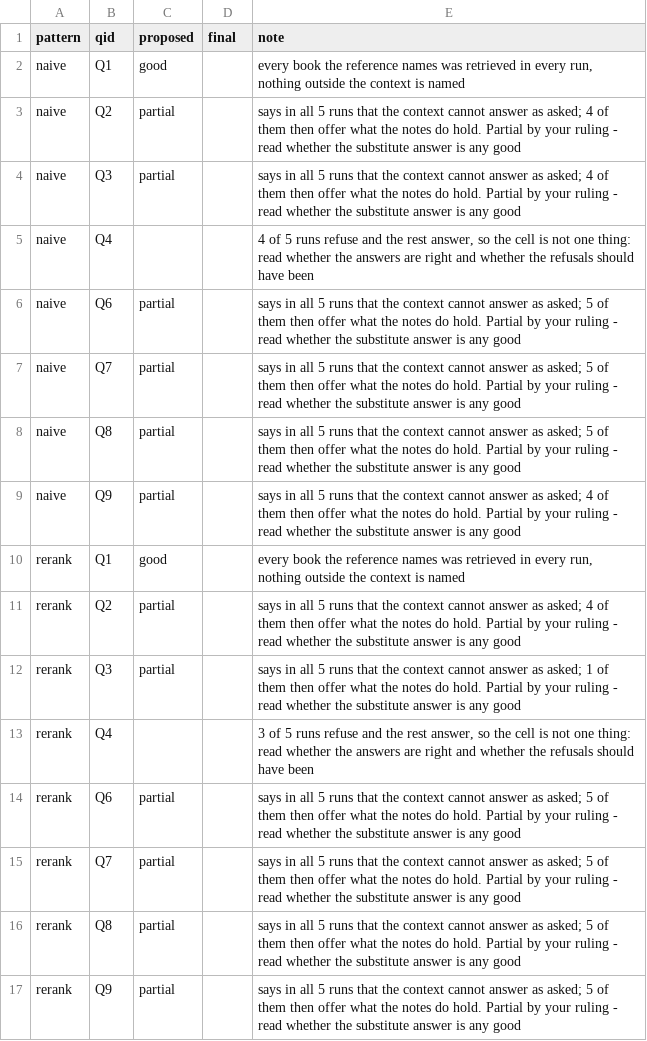
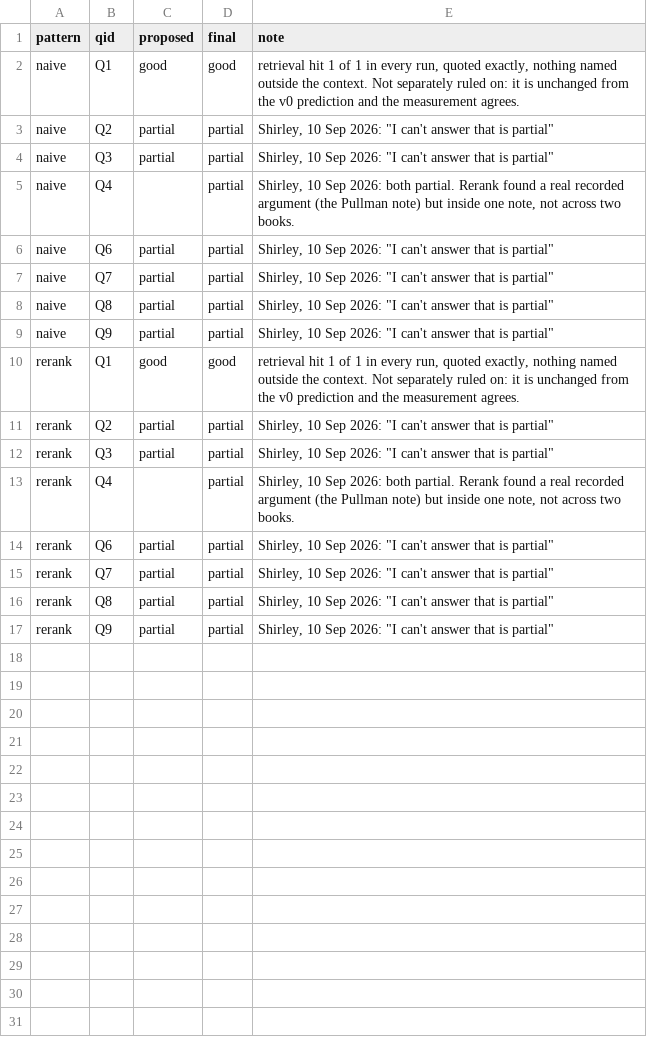
Before and after one commit to shhirl/ragpatterns, a CSV file: eval/results/v1-2026-09-10-verdicts.csv, drawn as a sheet.

```diff
--- a/eval/results/v1-2026-09-10-verdicts.csv
+++ b/eval/results/v1-2026-09-10-verdicts.csv
@@ -1,17 +1,17 @@
 pattern,qid,proposed,final,note
-naive,Q1,good,,"every book the reference names was retrieved in every run, nothing outside the context is named"
-naive,Q2,partial,,says in all 5 runs that the context cannot answer as asked; 4 of them then offer what the notes do hold. Partial by your ruling - read whether the substitute answer is any good
-naive,Q3,partial,,says in all 5 runs that the context cannot answer as asked; 4 of them then offer what the notes do hold. Partial by your ruling - read whether the substitute answer is any good
-naive,Q4,,,"4 of 5 runs refuse and the rest answer, so the cell is not one thing: read whether the answers are right and whether the refusals should have been"
-naive,Q6,partial,,says in all 5 runs that the context cannot answer as asked; 5 of them then offer what the notes do hold. Partial by your ruling - read whether the substitute answer is any good
-naive,Q7,partial,,says in all 5 runs that the context cannot answer as asked; 5 of them then offer what the notes do hold. Partial by your ruling - read whether the substitute answer is any good
-naive,Q8,partial,,says in all 5 runs that the context cannot answer as asked; 5 of them then offer what the notes do hold. Partial by your ruling - read whether the substitute answer is any good
-naive,Q9,partial,,says in all 5 runs that the context cannot answer as asked; 4 of them then offer what the notes do hold. Partial by your ruling - read whether the substitute answer is any good
-rerank,Q1,good,,"every book the reference names was retrieved in every run, nothing outside the context is named"
-rerank,Q2,partial,,says in all 5 runs that the context cannot answer as asked; 4 of them then offer what the notes do hold. Partial by your ruling - read whether the substitute answer is any good
-rerank,Q3,partial,,says in all 5 runs that the context cannot answer as asked; 1 of them then offer what the notes do hold. Partial by your ruling - read whether the substitute answer is any good
-rerank,Q4,,,"3 of 5 runs refuse and the rest answer, so the cell is not one thing: read whether the answers are right and whether the refusals should have been"
-rerank,Q6,partial,,says in all 5 runs that the context cannot answer as asked; 5 of them then offer what the notes do hold. Partial by your ruling - read whether the substitute answer is any good
-rerank,Q7,partial,,says in all 5 runs that the context cannot answer as asked; 5 of them then offer what the notes do hold. Partial by your ruling - read whether the substitute answer is any good
-rerank,Q8,partial,,says in all 5 runs that the context cannot answer as asked; 5 of them then offer what the notes do hold. Partial by your ruling - read whether the substitute answer is any good
-rerank,Q9,partial,,says in all 5 runs that the context cannot answer as asked; 5 of them then offer what the notes do hold. Partial by your ruling - read whether the substitute answer is any good
+naive,Q1,good,good,"retrieval hit 1 of 1 in every run, quoted exactly, nothing named outside the context. Not separately ruled on: it is unchanged from the v0 prediction and the measurement agrees."
+naive,Q2,partial,partial,"Shirley, 10 Sep 2026: ""I can't answer that is partial"""
+naive,Q3,partial,partial,"Shirley, 10 Sep 2026: ""I can't answer that is partial"""
+naive,Q4,,partial,"Shirley, 10 Sep 2026: both partial. Rerank found a real recorded argument (the Pullman note) but inside one note, not across two books."
+naive,Q6,partial,partial,"Shirley, 10 Sep 2026: ""I can't answer that is partial"""
+naive,Q7,partial,partial,"Shirley, 10 Sep 2026: ""I can't answer that is partial"""
+naive,Q8,partial,partial,"Shirley, 10 Sep 2026: ""I can't answer that is partial"""
+naive,Q9,partial,partial,"Shirley, 10 Sep 2026: ""I can't answer that is partial"""
+rerank,Q1,good,good,"retrieval hit 1 of 1 in every run, quoted exactly, nothing named outside the context. Not separately ruled on: it is unchanged from the v0 prediction and the measurement agrees."
+rerank,Q2,partial,partial,"Shirley, 10 Sep 2026: ""I can't answer that is partial"""
+rerank,Q3,partial,partial,"Shirley, 10 Sep 2026: ""I can't answer that is partial"""
+rerank,Q4,,partial,"Shirley, 10 Sep 2026: both partial. Rerank found a real recorded argument (the Pullman note) but inside one note, not across two books."
+rerank,Q6,partial,partial,"Shirley, 10 Sep 2026: ""I can't answer that is partial"""
+rerank,Q7,partial,partial,"Shirley, 10 Sep 2026: ""I can't answer that is partial"""
+rerank,Q8,partial,partial,"Shirley, 10 Sep 2026: ""I can't answer that is partial"""
+rerank,Q9,partial,partial,"Shirley, 10 Sep 2026: ""I can't answer that is partial"""
```
Also changed, not shown: 1 other file.
